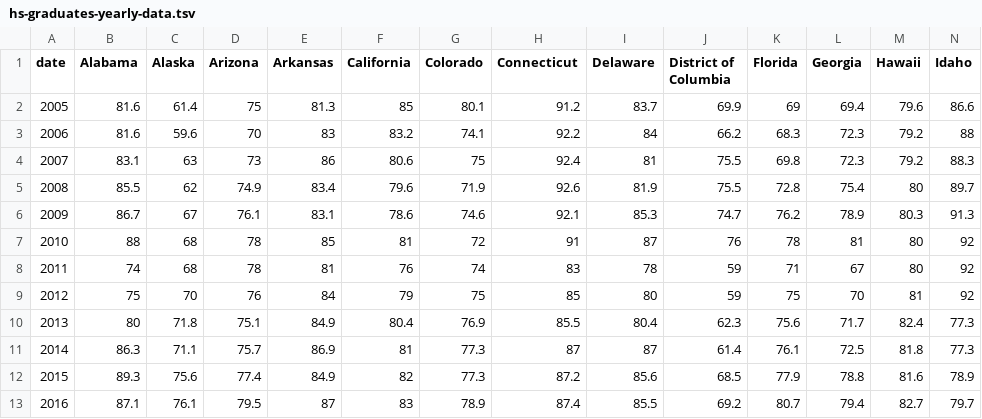
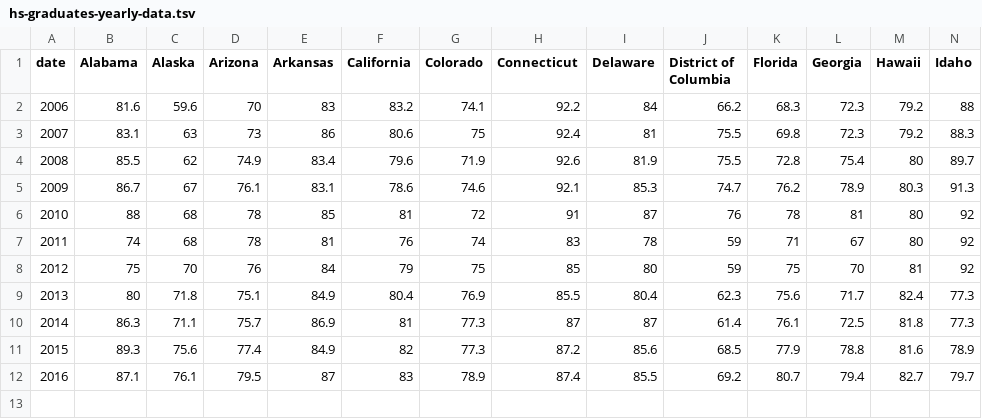
Before and after one commit to zeinab92/Drug-OD-Data-Visualization---COMM-692, a TSV file: data/hs-graduates/hs-graduates-yearly-data.tsv, drawn as a sheet; only a part is shown; rows hold the shown columns only; the diff names each change by its address in the sheet, - before the commit and + after, or states it on an @@ line.

```diff
--- a/data/hs-graduates/hs-graduates-yearly-data.tsv
+++ b/data/hs-graduates/hs-graduates-yearly-data.tsv
-row 2: 2005 | 81.6 | 61.4 | 75 | 81.3 | 85 | 80.1 | 91.2 | 83.7 | 69.9 | 69 | 69.4 | 79.6 | 86.6
```
Also changed, not shown: data/divorce/divorce-yearly-data.tsv, data/drug-od/drug-od-yearly-data.tsv, 3 other files.
